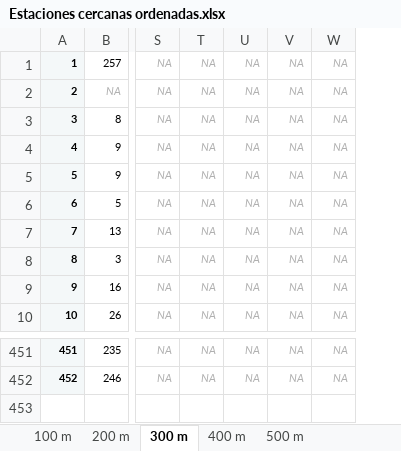
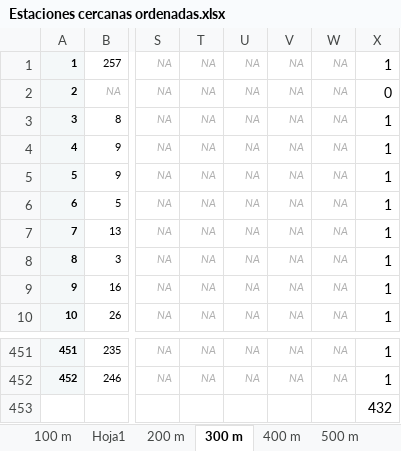
Before and after one commit to AlvaroCasillas/Lab_Logistica, an Excel workbook: Archivos de excel/Estaciones cercanas ordenadas.xlsx, sheet 300 m, drawn as a sheet; only a part is shown, gaps mark what is left out; values as stored, in another font and other column widths than the file's, no borders; rows hold the shown columns only; the diff names each change by its address in the sheet, - before the commit and + after, or states it on an @@ line.

```diff
--- a/Archivos de excel/Estaciones cercanas ordenadas.xlsx (sheet 300 m)
+++ b/Archivos de excel/Estaciones cercanas ordenadas.xlsx (sheet 300 m)
+sheet tab: Hoja1
+column X, rows 1-10: 1 | 0 | 1 | 1 | 1 | 1 | 1 | 1 | 1 | 1; rows 451-452: 1 | 1
+row 453:  |  |  |  |  |  |  | 432
```
Also changed, not shown: sheet 100 m, sheet 200 m, sheet 400 m, sheet 500 m, 2 other files.
